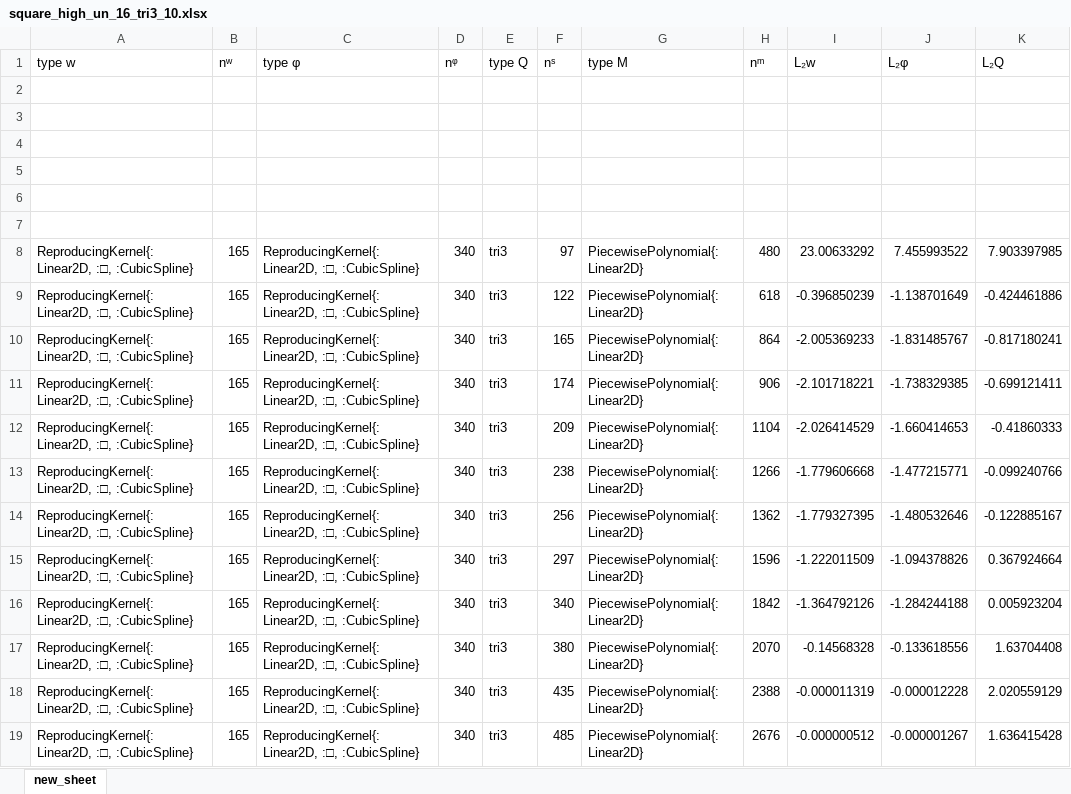
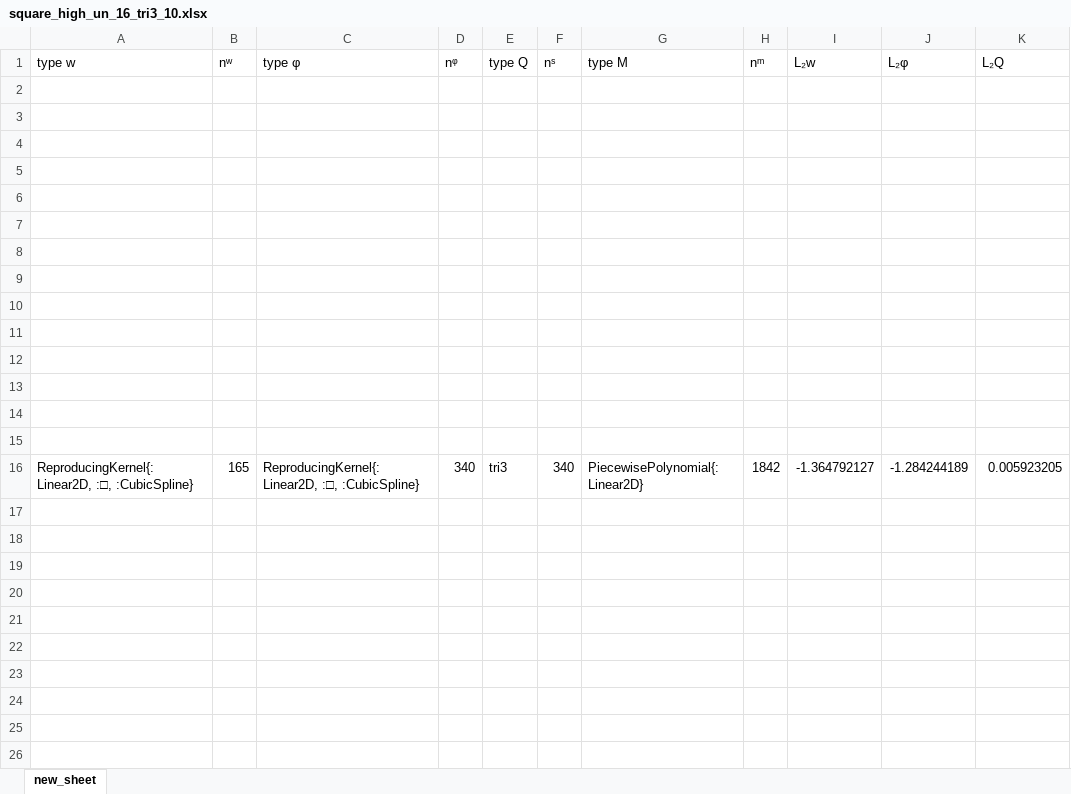
Before and after one commit to jmwjc/mindlin_plate, an Excel workbook: xls/square_high_un_16_tri3_10.xlsx, sheet new_sheet, drawn as a sheet; only a part is shown; values as stored, in another font and other column widths than the file's, no borders; the diff covers the shown part only; the diff names each change by its address in the sheet, - before the commit and + after, or states it on an @@ line.

```diff
--- a/xls/square_high_un_16_tri3_10.xlsx (sheet new_sheet)
+++ b/xls/square_high_un_16_tri3_10.xlsx (sheet new_sheet)
-row 8: ReproducingKernel{:Linear2D, :□, :CubicSpline} | 165 | ReproducingKernel{:Linear2D, :□, :CubicSpline} | 340 | tri3 | 97 | PiecewisePolynomial{:Linear2D} | 480 | 23.00633292 | 7.455993522 | 7.903397985
+row 8: (empty)
-row 9: ReproducingKernel{:Linear2D, :□, :CubicSpline} | 165 | ReproducingKernel{:Linear2D, :□, :CubicSpline} | 340 | tri3 | 122 | PiecewisePolynomial{:Linear2D} | 618 | -0.396850239 | -1.138701649 | -0.424461886
+row 9: (empty)
-row 10: ReproducingKernel{:Linear2D, :□, :CubicSpline} | 165 | ReproducingKernel{:Linear2D, :□, :CubicSpline} | 340 | tri3 | 165 | PiecewisePolynomial{:Linear2D} | 864 | -2.005369233 | -1.831485767 | -0.817180241
+row 10: (empty)
-row 11: ReproducingKernel{:Linear2D, :□, :CubicSpline} | 165 | ReproducingKernel{:Linear2D, :□, :CubicSpline} | 340 | tri3 | 174 | PiecewisePolynomial{:Linear2D} | 906 | -2.101718221 | -1.738329385 | -0.699121411
+row 11: (empty)
-row 12: ReproducingKernel{:Linear2D, :□, :CubicSpline} | 165 | ReproducingKernel{:Linear2D, :□, :CubicSpline} | 340 | tri3 | 209 | PiecewisePolynomial{:Linear2D} | 1104 | -2.026414529 | -1.660414653 | -0.41860333
+row 12: (empty)
-row 13: ReproducingKernel{:Linear2D, :□, :CubicSpline} | 165 | ReproducingKernel{:Linear2D, :□, :CubicSpline} | 340 | tri3 | 238 | PiecewisePolynomial{:Linear2D} | 1266 | -1.779606668 | -1.477215771 | -0.099240766
+row 13: (empty)
-row 14: ReproducingKernel{:Linear2D, :□, :CubicSpline} | 165 | ReproducingKernel{:Linear2D, :□, :CubicSpline} | 340 | tri3 | 256 | PiecewisePolynomial{:Linear2D} | 1362 | -1.779327395 | -1.480532646 | -0.122885167
+row 14: (empty)
-row 15: ReproducingKernel{:Linear2D, :□, :CubicSpline} | 165 | ReproducingKernel{:Linear2D, :□, :CubicSpline} | 340 | tri3 | 297 | PiecewisePolynomial{:Linear2D} | 1596 | -1.222011509 | -1.094378826 | 0.367924664
+row 15: (empty)
-I16 (L₂w): -1.364792126
+I16 (L₂w): -1.364792127
-J16 (L₂φ): -1.284244188
+J16 (L₂φ): -1.284244189
-K16 (L₂Q): 0.005923204
+K16 (L₂Q): 0.005923205
-row 17: ReproducingKernel{:Linear2D, :□, :CubicSpline} | 165 | ReproducingKernel{:Linear2D, :□, :CubicSpline} | 340 | tri3 | 380 | PiecewisePolynomial{:Linear2D} | 2070 | -0.14568328 | -0.133618556 | 1.63704408
-row 18: ReproducingKernel{:Linear2D, :□, :CubicSpline} | 165 | ReproducingKernel{:Linear2D, :□, :CubicSpline} | 340 | tri3 | 435 | PiecewisePolynomial{:Linear2D} | 2388 | -0.000011319 | -0.000012228 | 2.020559129
-row 19: ReproducingKernel{:Linear2D, :□, :CubicSpline} | 165 | ReproducingKernel{:Linear2D, :□, :CubicSpline} | 340 | tri3 | 485 | PiecewisePolynomial{:Linear2D} | 2676 | -0.000000512 | -0.000001267 | 1.636415428
```
Also changed, not shown: 13 removed rows elsewhere in this sheet, xls/square_high_un_16_tri3_12.xlsx, xls/square_high_un_16_tri3_13.xlsx, 13 other files.
